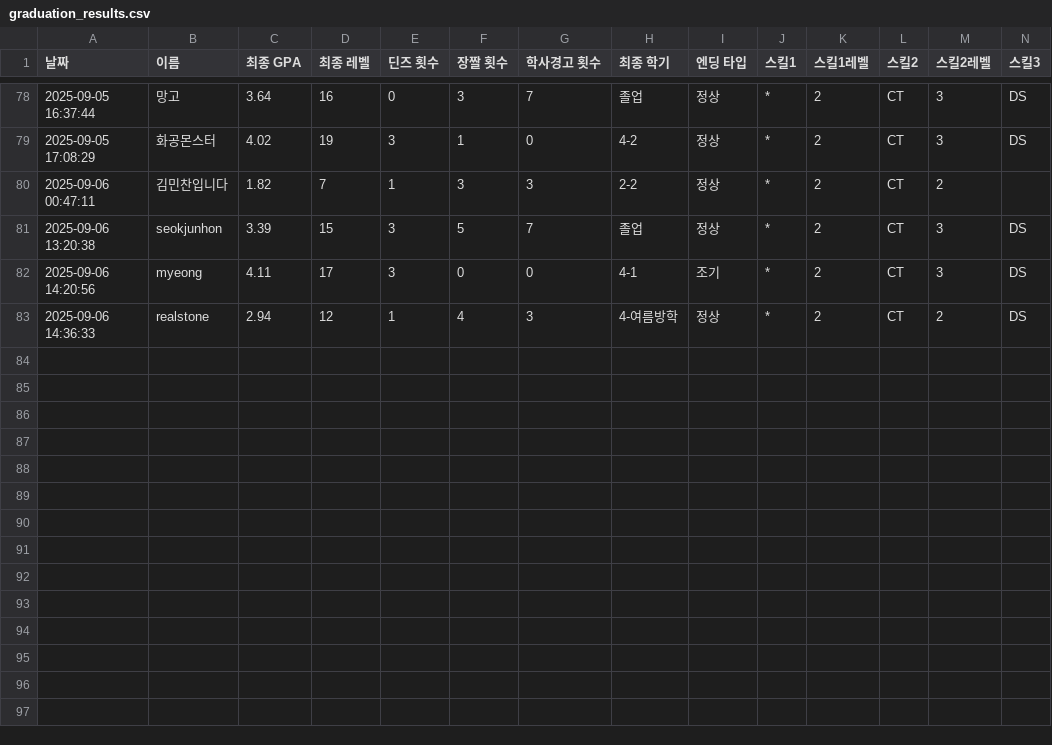
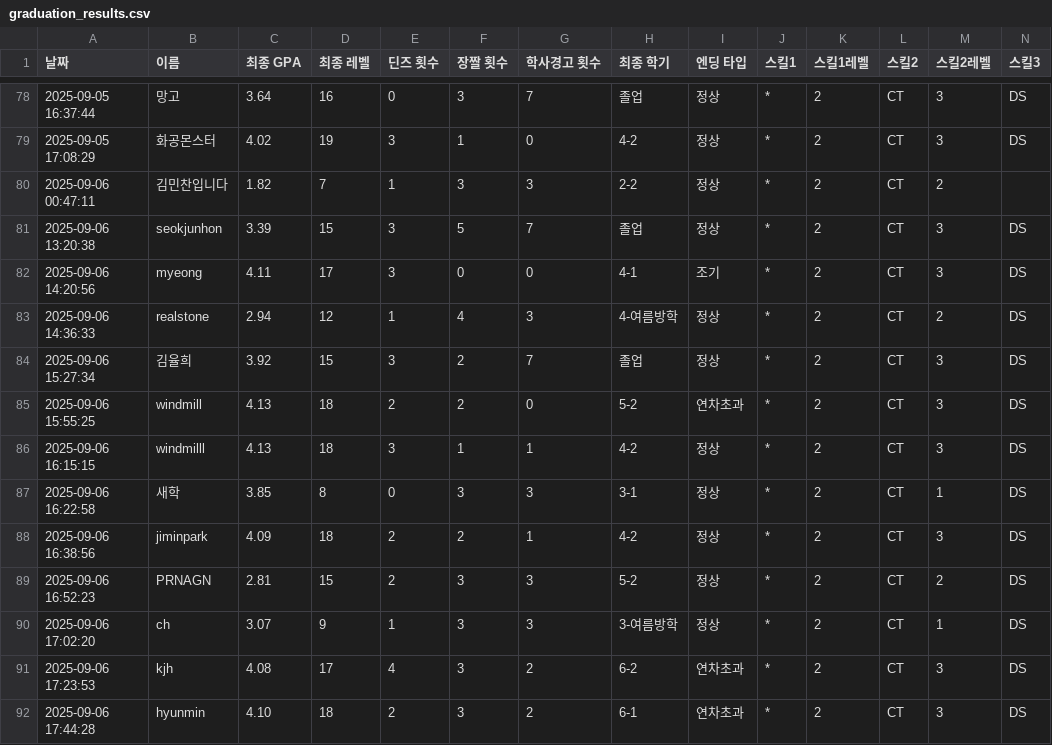
Before and after one commit to SemiWest/CSmonster, a CSV file: pys/results/graduation/graduation_results.csv, drawn as a sheet; only a part is shown, gaps mark what is left out; rows hold the shown columns only; the diff names each change by its address in the sheet, - before the commit and + after, or states it on an @@ line.

```diff
--- a/pys/results/graduation/graduation_results.csv
+++ b/pys/results/graduation/graduation_results.csv
+row 84: 2025-09-06 15:27:34 | 김율희 | 3.92 | 15 | 3 | 2 | 7 | 졸업 | 정상 | * | 2 | CT | 3 | DS
+row 85: 2025-09-06 15:55:25 | windmill | 4.13 | 18 | 2 | 2 | 0 | 5-2 | 연차초과 | * | 2 | CT | 3 | DS
+row 86: 2025-09-06 16:15:15 | windmilll | 4.13 | 18 | 3 | 1 | 1 | 4-2 | 정상 | * | 2 | CT | 3 | DS
+row 87: 2025-09-06 16:22:58 | 새학 | 3.85 | 8 | 0 | 3 | 3 | 3-1 | 정상 | * | 2 | CT | 1 | DS
+row 88: 2025-09-06 16:38:56 | jiminpark | 4.09 | 18 | 2 | 2 | 1 | 4-2 | 정상 | * | 2 | CT | 3 | DS
+row 89: 2025-09-06 16:52:23 | PRNAGN | 2.81 | 15 | 2 | 3 | 3 | 5-2 | 정상 | * | 2 | CT | 2 | DS
+row 90: 2025-09-06 17:02:20 | ch | 3.07 | 9 | 1 | 3 | 3 | 3-여름방학 | 정상 | * | 2 | CT | 1 | DS
+row 91: 2025-09-06 17:23:53 | kjh | 4.08 | 17 | 4 | 3 | 2 | 6-2 | 연차초과 | * | 2 | CT | 3 | DS
+row 92: 2025-09-06 17:44:28 | hyunmin | 4.10 | 18 | 2 | 3 | 2 | 6-1 | 연차초과 | * | 2 | CT | 3 | DS
```
Also changed, not shown: pys/results/deans/deans_list.csv, 18 other files.
